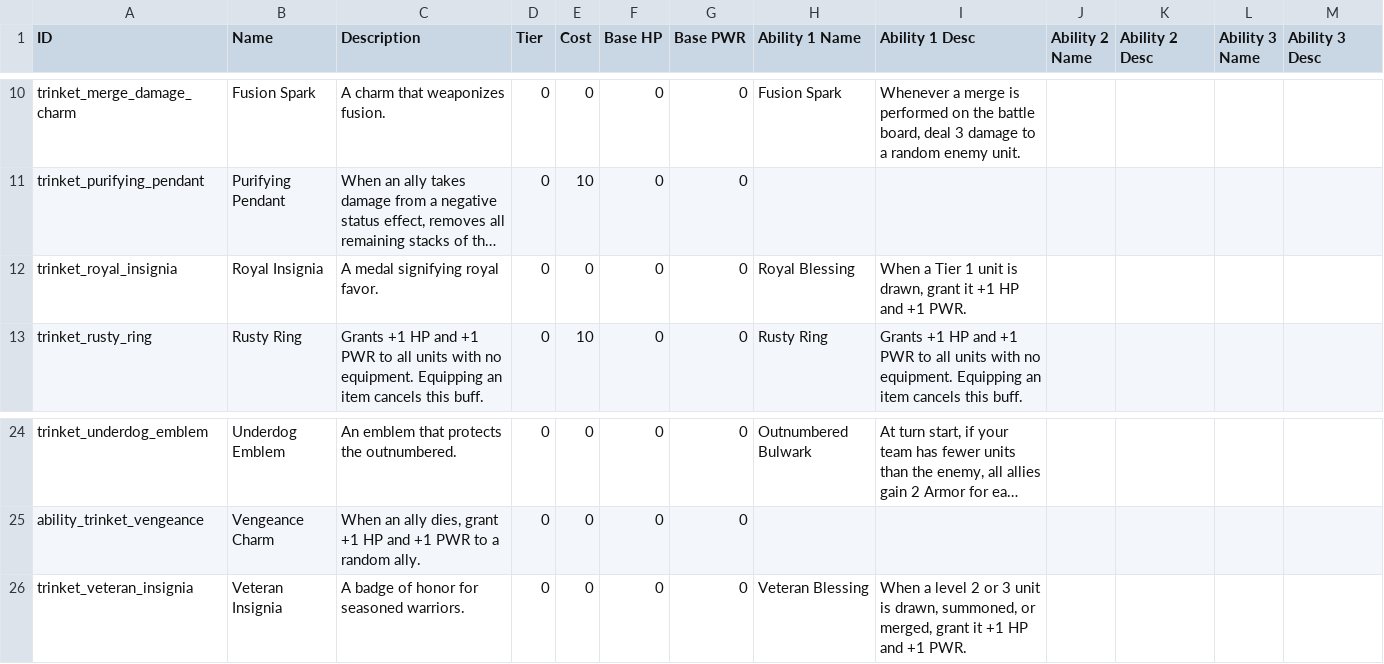
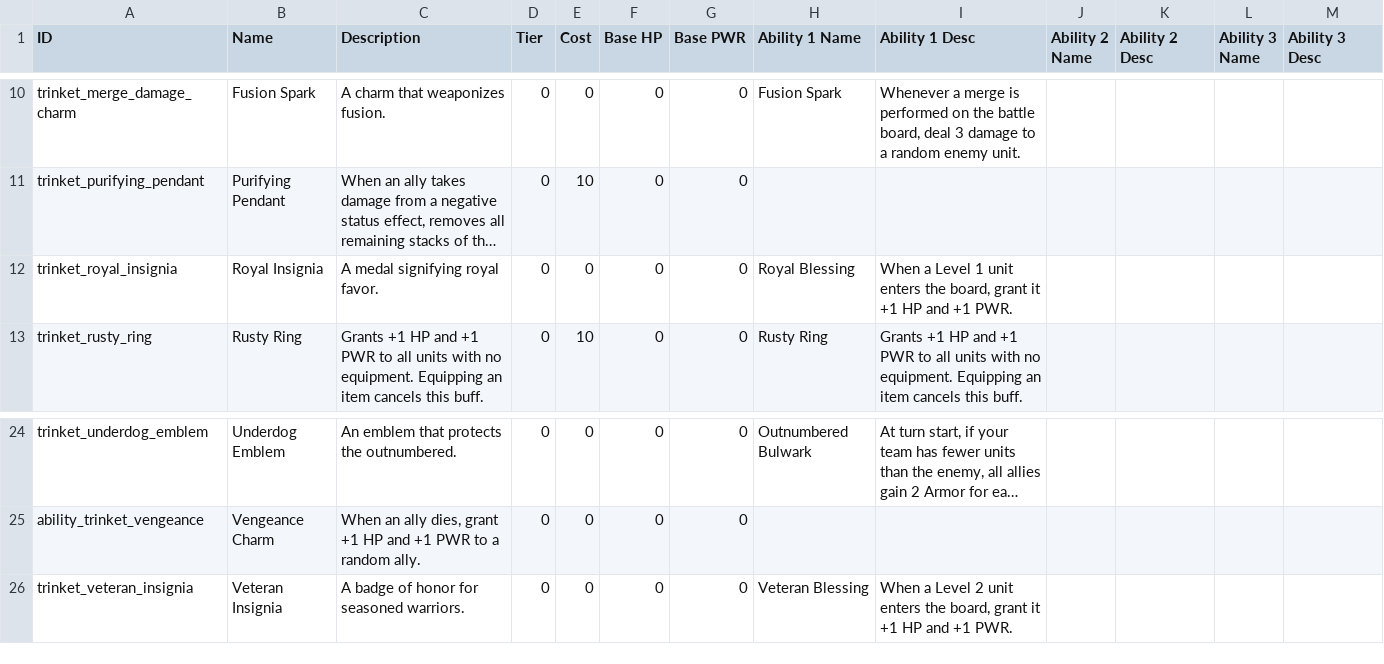
Before and after one commit to OVagamundo/Flashcard-Heroes, a CSV file: docs/trinkets.csv, drawn as a sheet; only a part is shown, gaps mark what is left out; long unchanged cells end in …; the diff names each change by its address in the sheet, - before the commit and + after, or states it on an @@ line.

```diff
--- a/docs/trinkets.csv
+++ b/docs/trinkets.csv
-I12 (Ability 1 Desc): When a Tier 1 unit is drawn, grant it…
+I12 (Ability 1 Desc): When a Level 1 unit enters the board, grant it…
-I26 (Ability 1 Desc): When a level 2 or 3 unit is drawn, summoned, or merged, grant it…
+I26 (Ability 1 Desc): When a Level 2 unit enters the board, grant it…
```
Also changed, not shown: localization/docs/items.csv, localization/docs/trinkets.csv, 46 other files.
